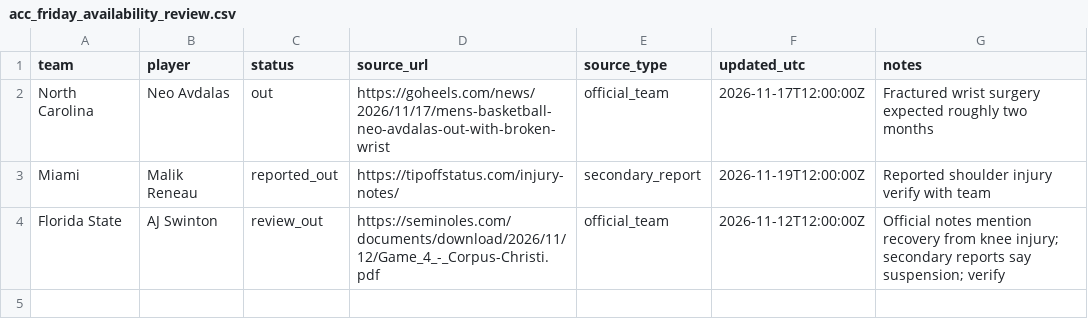
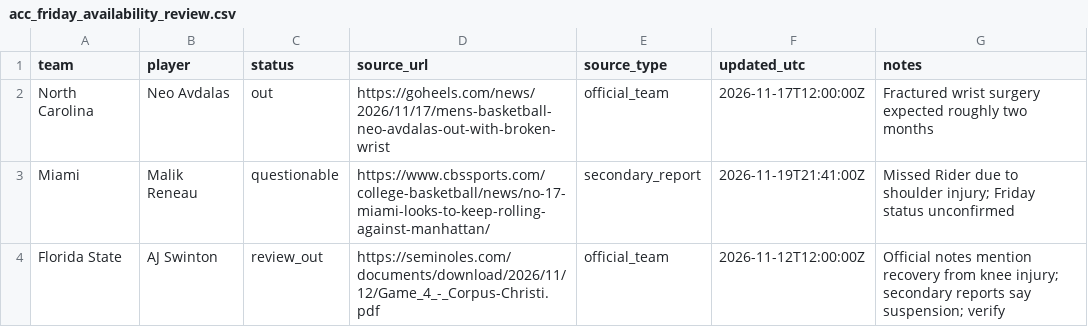
Before and after one commit to mattlocklear4/acc-player-prop-board., a CSV file: data/acc_friday_availability_review.csv, drawn as a sheet.

Commit message:
Classify Reneau as questionable rather than confirmed out pending Friday update

```diff
--- a/data/acc_friday_availability_review.csv
+++ b/data/acc_friday_availability_review.csv
@@ -2,3 +2,3 @@ team,player,status,source_url,source_type,updated_utc,notes
 North Carolina,Neo Avdalas,out,https://goheels.com/news/2026/11/17/mens-basketball-neo-avdalas-out-with-broken-wrist,official_team,2026-11-17T12:00:00Z,Fractured wrist surgery expected roughly two months
-Miami,Malik Reneau,reported_out,https://tipoffstatus.com/injury-notes/,secondary_report,2026-11-19T12:00:00Z,Reported shoulder injury verify with team
+Miami,Malik Reneau,questionable,https://www.cbssports.com/college-basketball/news/no-17-miami-looks-to-keep-rolling-against-manhattan/,secondary_report,2026-11-19T21:41:00Z,Missed Rider due to shoulder injury; Friday status unconfirmed
 Florida State,AJ Swinton,review_out,https://seminoles.com/documents/download/2026/11/12/Game_4_-_Corpus-Christi.pdf,official_team,2026-11-12T12:00:00Z,Official notes mention recovery from knee injury; secondary reports say suspension; verify
```
